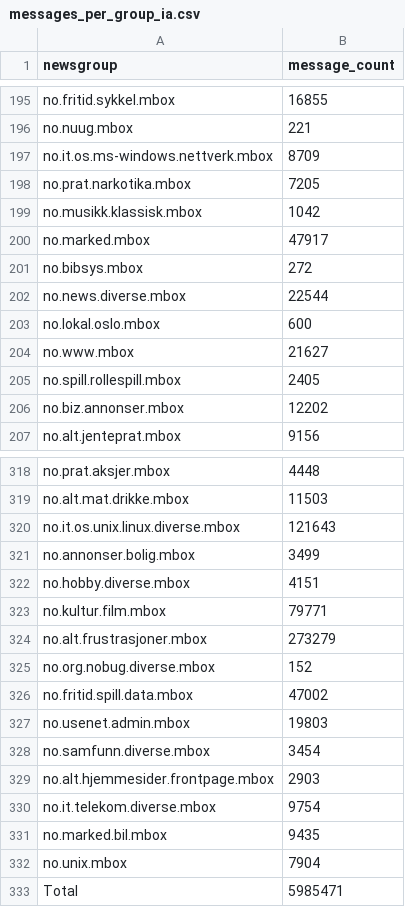
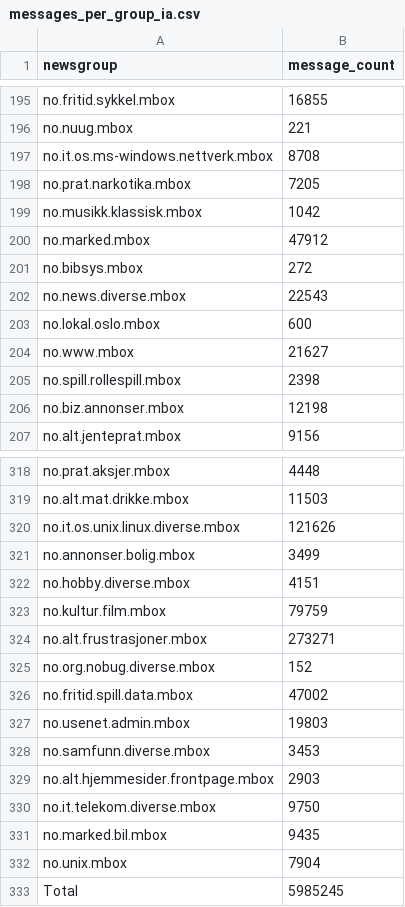
Before and after one commit to NationalLibraryOfNorway/norwegian_usenet, a CSV file: data/messages_per_group_ia.csv, drawn as a sheet; only a part is shown, gaps mark what is left out; the diff covers the shown part only.

```diff
--- a/data/messages_per_group_ia.csv
+++ b/data/messages_per_group_ia.csv
@@ -196,12 +196,12 @@ no.fritid.sykkel.mbox,16855
 no.nuug.mbox,221
-no.it.os.ms-windows.nettverk.mbox,8709
+no.it.os.ms-windows.nettverk.mbox,8708
 no.prat.narkotika.mbox,7205
 no.musikk.klassisk.mbox,1042
-no.marked.mbox,47917
+no.marked.mbox,47912
 no.bibsys.mbox,272
-no.news.diverse.mbox,22544
+no.news.diverse.mbox,22543
 no.lokal.oslo.mbox,600
 no.www.mbox,21627
-no.spill.rollespill.mbox,2405
-no.biz.annonser.mbox,12202
+no.spill.rollespill.mbox,2398
+no.biz.annonser.mbox,12198
 no.alt.jenteprat.mbox,9156
@@ -319,7 +319,7 @@ no.prat.aksjer.mbox,4448
 no.alt.mat.drikke.mbox,11503
-no.it.os.unix.linux.diverse.mbox,121643
+no.it.os.unix.linux.diverse.mbox,121626
 no.annonser.bolig.mbox,3499
 no.hobby.diverse.mbox,4151
-no.kultur.film.mbox,79771
-no.alt.frustrasjoner.mbox,273279
+no.kultur.film.mbox,79759
+no.alt.frustrasjoner.mbox,273271
 no.org.nobug.diverse.mbox,152
@@ -327,7 +327,7 @@ no.fritid.spill.data.mbox,47002
 no.usenet.admin.mbox,19803
-no.samfunn.diverse.mbox,3454
+no.samfunn.diverse.mbox,3453
 no.alt.hjemmesider.frontpage.mbox,2903
-no.it.telekom.diverse.mbox,9754
+no.it.telekom.diverse.mbox,9750
 no.marked.bil.mbox,9435
 no.unix.mbox,7904
-Total,5985471
+Total,5985245
```
Also changed, not shown: 50 edited cells elsewhere in this file, data/messages_per_group_ia_date_filtered.csv, 2 other files.
